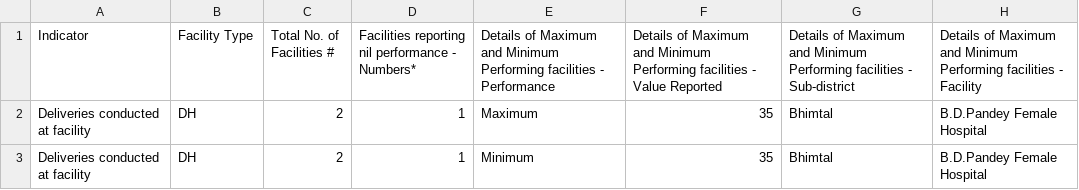
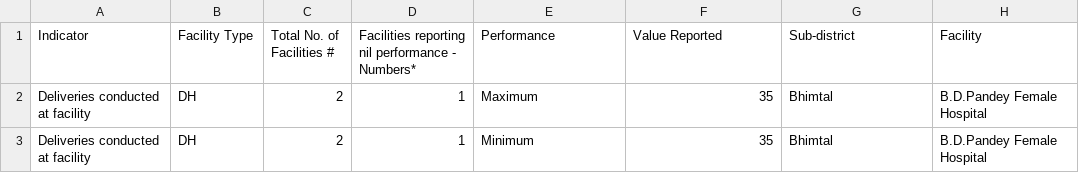
Before and after one commit to bistaastha/health-data-visualisation, a CSV file: public/data/nainital_feb_15_16.csv, drawn as a sheet; only a part is shown.

```diff
--- a/public/data/nainital_feb_15_16.csv
+++ b/public/data/nainital_feb_15_16.csv
@@ -1,2 +1,2 @@
-"Indicator","Facility Type","Total No. of Facilities #","Facilities reporting nil performance - Numbers*","Details of Maximum and Minimum Performing facilities - Performance","Details of Maximum and Minimum Performing facilities - Value Reported","Details of Maximum and Minimum Performing facilities - Sub-district","Details of Maximum and Minimum Performing facilities - Facility"
+"Indicator","Facility Type","Total No. of Facilities #","Facilities reporting nil performance - Numbers*","Performance","Value Reported","Sub-district","Facility"
 Deliveries conducted at facility,DH,2,1,Maximum,35,Bhimtal,B.D.Pandey Female Hospital
```
Also changed, not shown: public/data/nainital_jan_15_16.csv, public/data/nainital_march_15_16.csv, 8 other files.
